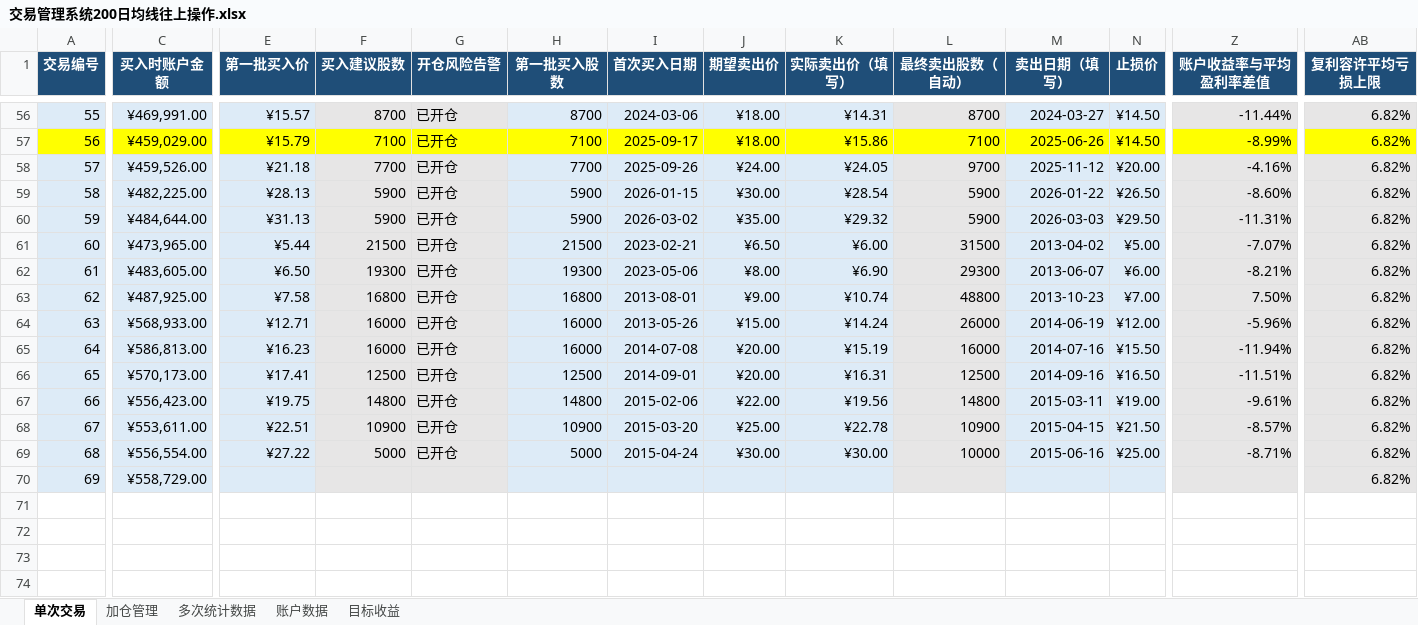
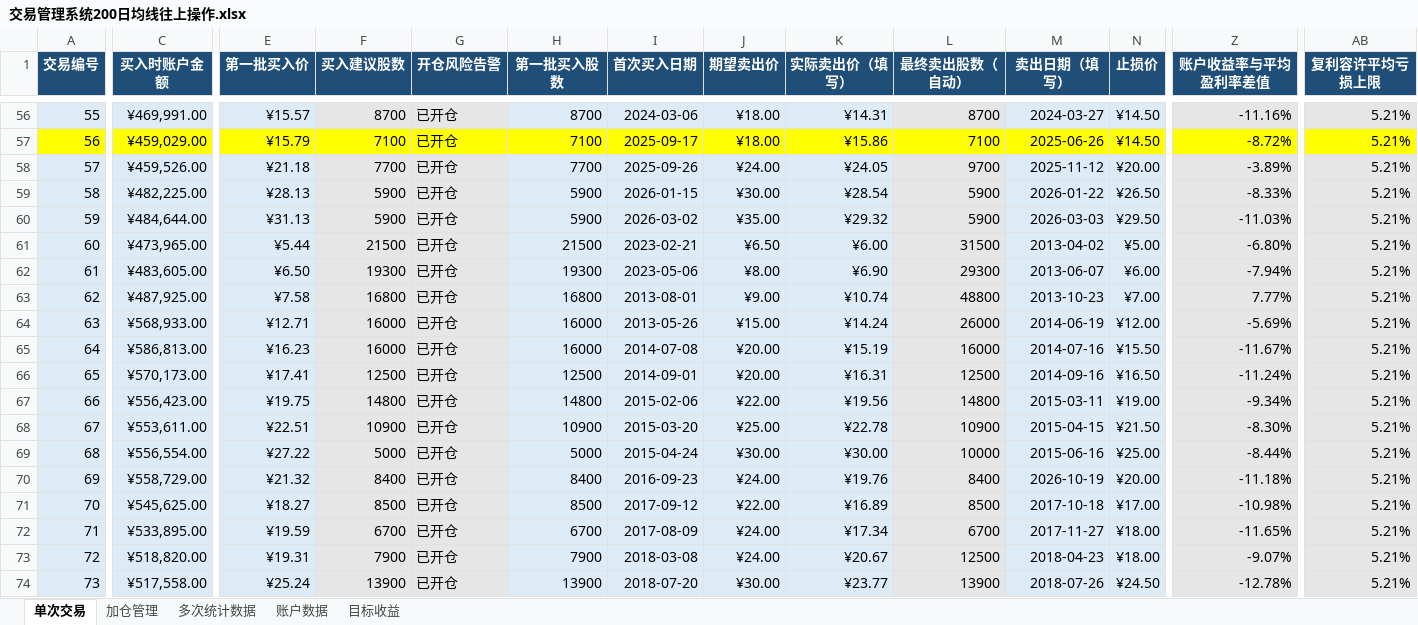
Before and after one commit to yooner/learn_socks, an Excel workbook: 交易管理系统200日均线往上操作.xlsx, sheet 单次交易, drawn as a sheet; only a part is shown, gaps mark what is left out; values as stored, in another font and other column widths than the file's, no borders; conditional formats and table styles not drawn; rows hold the shown columns only; the diff covers the shown part only; the diff names each change by its address in the sheet, - before the commit and + after, or states it on an @@ line.

Commit message:
0917

```diff
--- a/交易管理系统200日均线往上操作.xlsx (sheet 单次交易)
+++ b/交易管理系统200日均线往上操作.xlsx (sheet 单次交易)
-Z56 (账户收益率与平均盈利率差值): -11.44%
+Z56 (账户收益率与平均盈利率差值): -11.16%
-AB56:AB70 (复利容许平均亏损上限): 6.82%
+AB56:AB70 (复利容许平均亏损上限): 5.21%
-Z57 (账户收益率与平均盈利率差值): -8.99%
+Z57 (账户收益率与平均盈利率差值): -8.72%
-Z58 (账户收益率与平均盈利率差值): -4.16%
+Z58 (账户收益率与平均盈利率差值): -3.89%
-Z59 (账户收益率与平均盈利率差值): -8.60%
+Z59 (账户收益率与平均盈利率差值): -8.33%
-Z60 (账户收益率与平均盈利率差值): -11.31%
+Z60 (账户收益率与平均盈利率差值): -11.03%
-Z61 (账户收益率与平均盈利率差值): -7.07%
+Z61 (账户收益率与平均盈利率差值): -6.80%
-Z62 (账户收益率与平均盈利率差值): -8.21%
+Z62 (账户收益率与平均盈利率差值): -7.94%
-Z63 (账户收益率与平均盈利率差值): 7.50%
+Z63 (账户收益率与平均盈利率差值): 7.77%
-Z64 (账户收益率与平均盈利率差值): -5.96%
+Z64 (账户收益率与平均盈利率差值): -5.69%
-Z65 (账户收益率与平均盈利率差值): -11.94%
+Z65 (账户收益率与平均盈利率差值): -11.67%
-Z66 (账户收益率与平均盈利率差值): -11.51%
+Z66 (账户收益率与平均盈利率差值): -11.24%
-Z67 (账户收益率与平均盈利率差值): -9.61%
+Z67 (账户收益率与平均盈利率差值): -9.34%
-Z68 (账户收益率与平均盈利率差值): -8.57%
+Z68 (账户收益率与平均盈利率差值): -8.30%
-Z69 (账户收益率与平均盈利率差值): -8.71%
+Z69 (账户收益率与平均盈利率差值): -8.44%
-E70 (第一批买入价): (empty)
+E70 (第一批买入价): ¥21.32
-F70 (买入建议股数): (empty)
+F70 (买入建议股数): 8400
-G70 (开仓风险告警): (empty)
+G70 (开仓风险告警): 已开仓
-H70 (第一批买入股数): (empty)
+H70 (第一批买入股数): 8400
-I70 (首次买入日期): (empty)
+I70 (首次买入日期): 2016-09-23
-J70 (期望卖出价): (empty)
+J70 (期望卖出价): ¥24.00
-K70 (实际卖出价（填写）): (empty)
+K70 (实际卖出价（填写）): ¥19.76
-L70 (最终卖出股数（自动）): (empty)
+L70 (最终卖出股数（自动）): 8400
-M70 (卖出日期（填写）): (empty)
+M70 (卖出日期（填写）): 2026-10-19
-N70 (止损价): (empty)
+N70 (止损价): ¥20.00
-Z70 (账户收益率与平均盈利率差值): (empty)
+Z70 (账户收益率与平均盈利率差值): -11.18%
+row 71: 70 | ¥545,625.00 | ¥18.27 | 8500 | 已开仓 | 8500 | 2017-09-12 | ¥22.00 | ¥16.89 | 8500 | 2017-10-18 | ¥17.00 | -10.98% | 5.21%
+row 72: 71 | ¥533,895.00 | ¥19.59 | 6700 | 已开仓 | 6700 | 2017-08-09 | ¥24.00 | ¥17.34 | 6700 | 2017-11-27 | ¥18.00 | -11.65% | 5.21%
+row 73: 72 | ¥518,820.00 | ¥19.31 | 7900 | 已开仓 | 7900 | 2018-03-08 | ¥24.00 | ¥20.67 | 12500 | 2018-04-23 | ¥18.00 | -9.07% | 5.21%
+row 74: 73 | ¥517,558.00 | ¥25.24 | 13900 | 已开仓 | 13900 | 2018-07-20 | ¥30.00 | ¥23.77 | 13900 | 2018-07-26 | ¥24.50 | -12.78% | 5.21%
```
Also changed, not shown: 9 added rows and 123 edited cells elsewhere in this sheet, sheet 加仓管理, sheet 多次统计数据, sheet 账户数据, sheet 目标收益.
